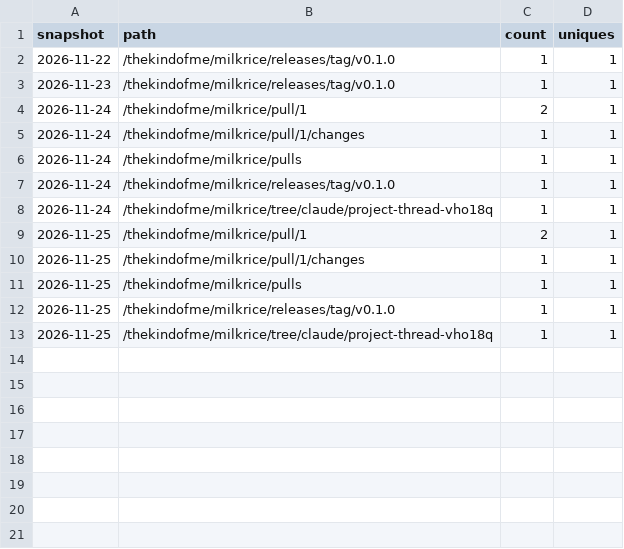
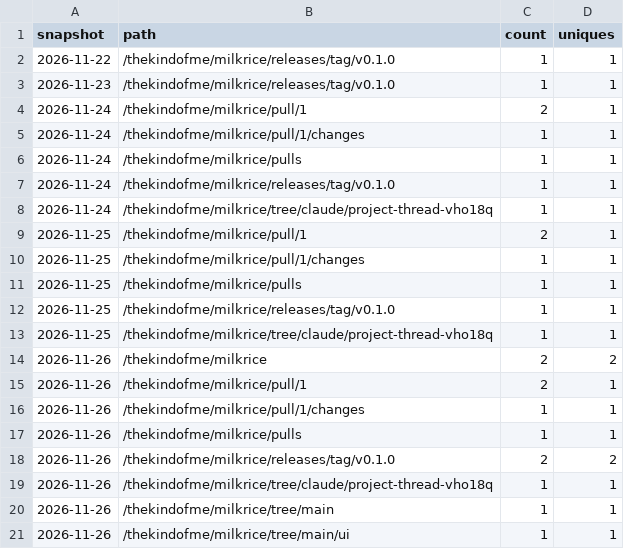
Before and after one commit to thekindofme/milkrice, a CSV file: paths.csv, drawn as a sheet.

```diff
--- a/paths.csv
+++ b/paths.csv
@@ -13 +13,9 @@ snapshot,path,count,uniques
 2026-11-25,/thekindofme/milkrice/tree/claude/project-thread-vho18q,1,1
+2026-11-26,/thekindofme/milkrice,2,2
+2026-11-26,/thekindofme/milkrice/pull/1,2,1
+2026-11-26,/thekindofme/milkrice/pull/1/changes,1,1
+2026-11-26,/thekindofme/milkrice/pulls,1,1
+2026-11-26,/thekindofme/milkrice/releases/tag/v0.1.0,2,2
+2026-11-26,/thekindofme/milkrice/tree/claude/project-thread-vho18q,1,1
+2026-11-26,/thekindofme/milkrice/tree/main,1,1
+2026-11-26,/thekindofme/milkrice/tree/main/ui,1,1
```
Also changed, not shown: release-downloads.csv, site-downloads.csv, 3 other files.
